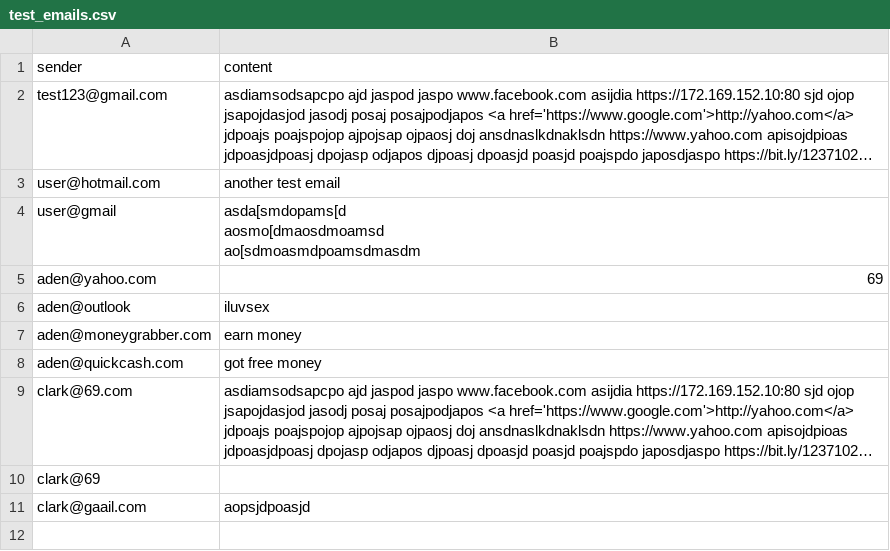
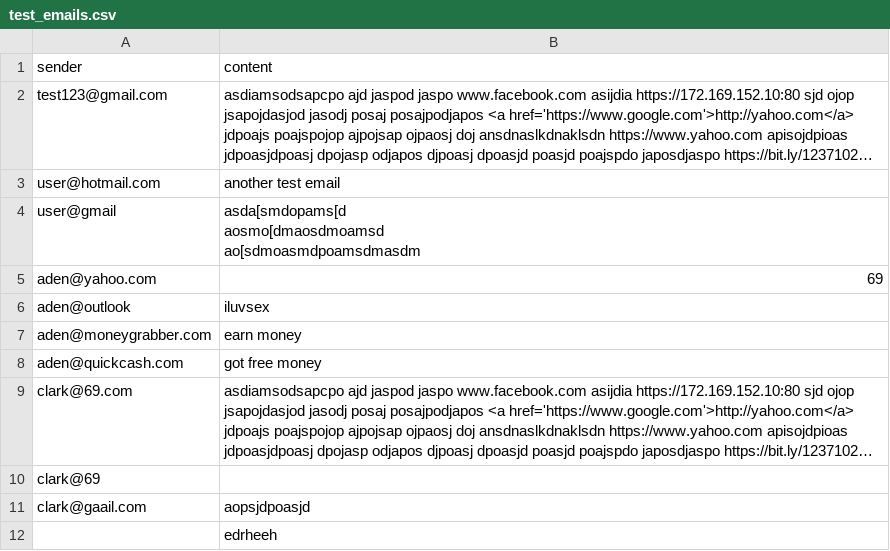
Before and after one commit to theidkfighter/INF-1002-Phishing-Email-Detection, a CSV file: test_emails.csv, drawn as a sheet; long unchanged cells end in ….

```diff
--- a/test_emails.csv
+++ b/test_emails.csv
@@ -18 +18,2 @@ clark@69,
 clark@gaail.com,aopsjdpoasjd
+,edrheeh
```
Also changed, not shown: Nigerian small.csv, 12 other files.
